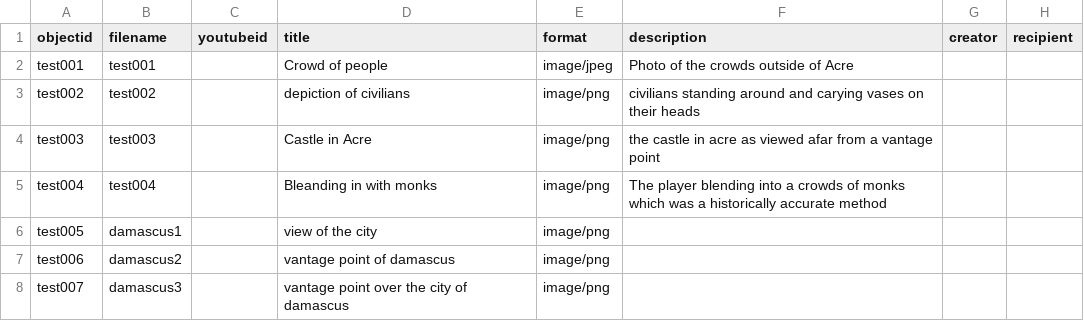
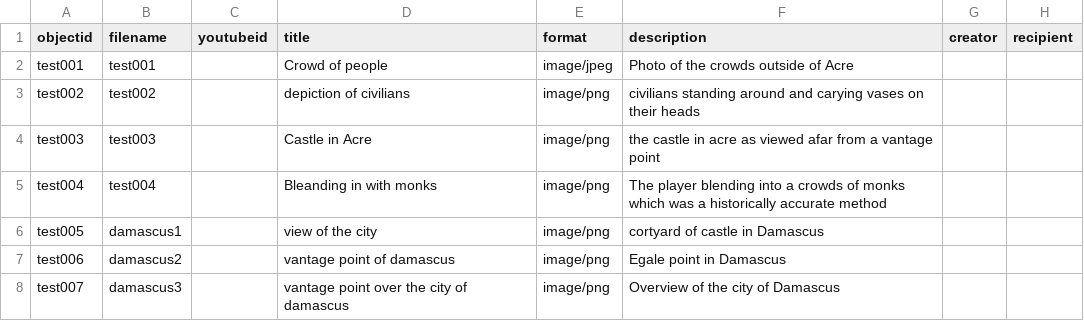
Before and after one commit to Wiseandrew80/TEST, a CSV file: _data/test_gh.csv, drawn as a sheet; only a part is shown; the diff names each change by its address in the sheet, - before the commit and + after, or states it on an @@ line.

Commit message:
Update test_gh.csv

```diff
--- a/_data/test_gh.csv
+++ b/_data/test_gh.csv
-F6 (description): (empty)
+F6 (description): cortyard of castle in Damascus
-F7 (description): (empty)
+F7 (description): Egale point in Damascus
-F8 (description): (empty)
+F8 (description): Overview of the city of Damascus
```
